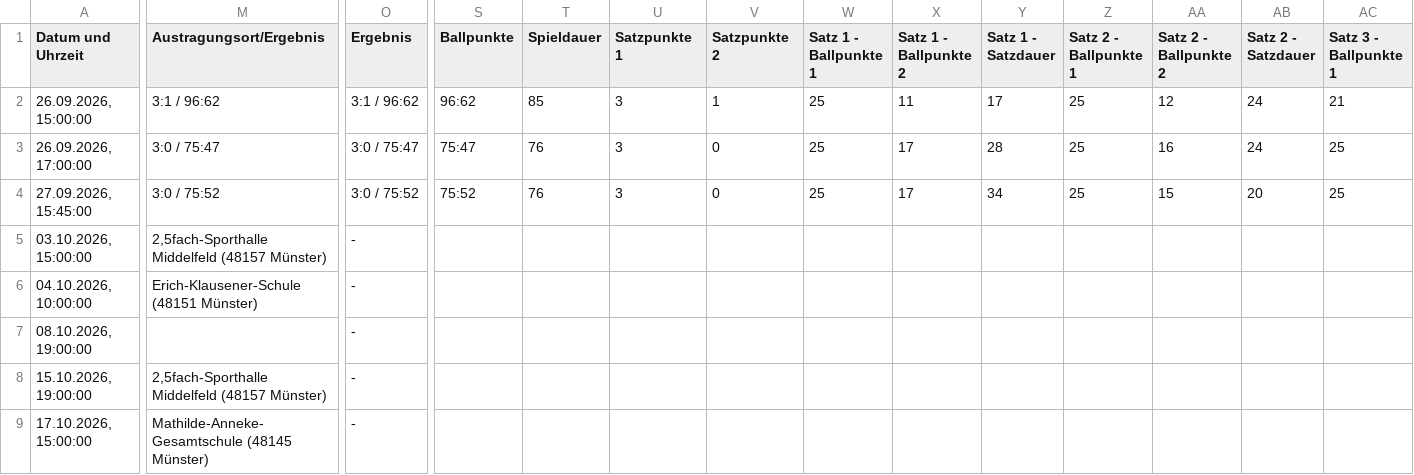
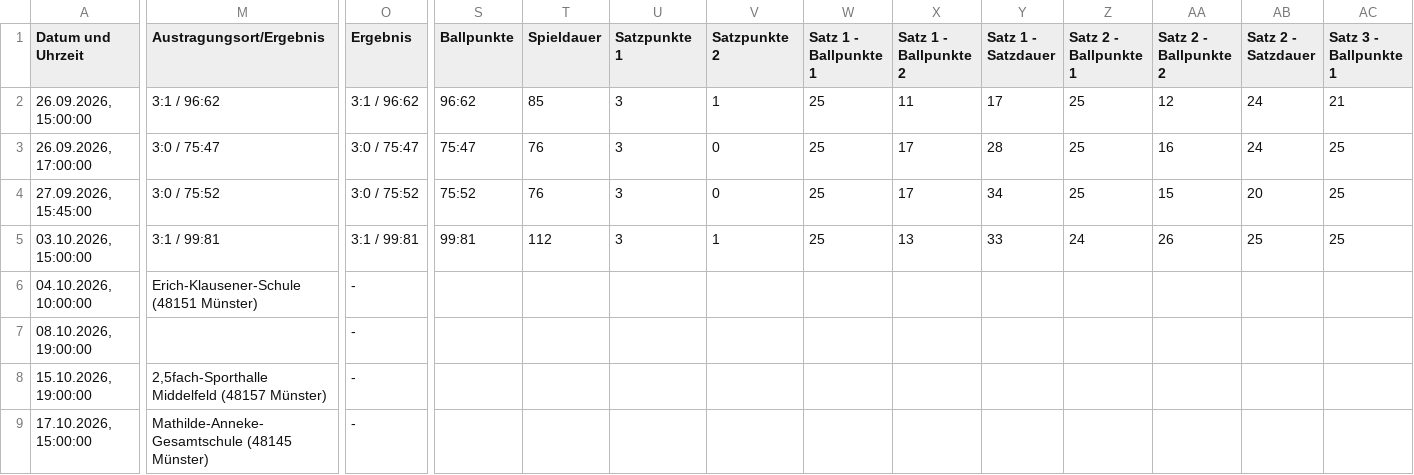
Before and after one commit to uscmuenster/USC-Spielplaene, a CSV file: csvdata/Spielplan_Bezirksklasse_26_Frauen.csv, drawn as a sheet; only a part is shown, gaps mark what is left out; the diff covers the shown part only; the diff names each change by its address in the sheet, - before the commit and + after, or states it on an @@ line.

```diff
--- a/csvdata/Spielplan_Bezirksklasse_26_Frauen.csv
+++ b/csvdata/Spielplan_Bezirksklasse_26_Frauen.csv
-M5 (Austragungsort/Ergebnis): 2,5fach-Sporthalle Middelfeld (48157 Münster)
+M5 (Austragungsort/Ergebnis): 3:1 / 99:81
-O5 (Ergebnis): -
+O5 (Ergebnis): 3:1 / 99:81
-S5 (Ballpunkte): (empty)
+S5 (Ballpunkte): 99:81
-T5 (Spieldauer): (empty)
+T5 (Spieldauer): 112
-U5 (Satzpunkte 1): (empty)
+U5 (Satzpunkte 1): 3
-V5 (Satzpunkte 2): (empty)
+V5 (Satzpunkte 2): 1
-W5 (Satz 1 - Ballpunkte 1): (empty)
+W5 (Satz 1 - Ballpunkte 1): 25
-X5 (Satz 1 - Ballpunkte 2): (empty)
+X5 (Satz 1 - Ballpunkte 2): 13
-Y5 (Satz 1 - Satzdauer): (empty)
+Y5 (Satz 1 - Satzdauer): 33
-Z5 (Satz 2 - Ballpunkte 1): (empty)
+Z5 (Satz 2 - Ballpunkte 1): 24
-AA5 (Satz 2 - Ballpunkte 2): (empty)
+AA5 (Satz 2 - Ballpunkte 2): 26
-AB5 (Satz 2 - Satzdauer): (empty)
+AB5 (Satz 2 - Satzdauer): 25
-AC5 (Satz 3 - Ballpunkte 1): (empty)
+AC5 (Satz 3 - Ballpunkte 1): 25
```
Also changed, not shown: 5 edited cells elsewhere in this file, csvdata/Spielplan_2._Bundesliga_Frauen_Nord.csv, csvdata/Spielplan_Bezirksliga_14_Frauen.csv.
